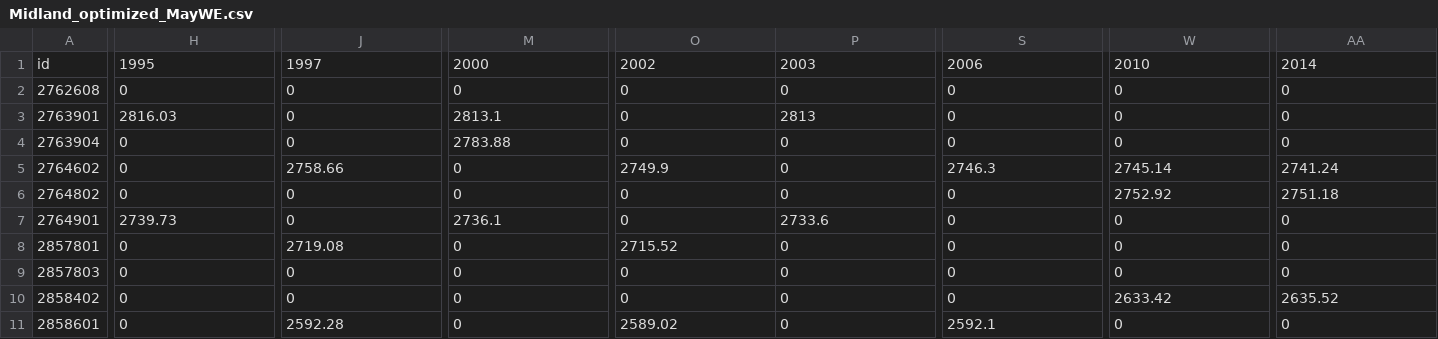
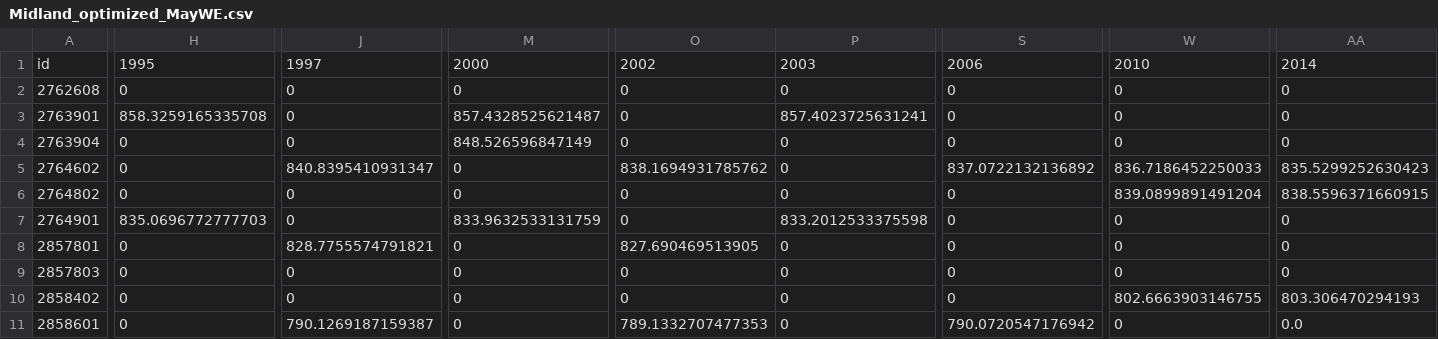
Before and after one commit to lvrg12/WaterElevation, a CSV file: Assets/Resources/Midland_optimized_MayWE.csv, drawn as a sheet; only a part is shown, gaps mark what is left out; the diff covers the shown part only; the diff names each change by its address in the sheet, - before the commit and + after, or states it on an @@ line.

```diff
--- a/Assets/Resources/Midland_optimized_MayWE.csv
+++ b/Assets/Resources/Midland_optimized_MayWE.csv
-H3: 2816.03
+H3: 858.3259165335708
-M3: 2813.1
+M3: 857.4328525621487
-P3: 2813
+P3: 857.4023725631241
-M4: 2783.88
+M4: 848.526596847149
-J5: 2758.66
+J5: 840.8395410931347
-O5: 2749.9
+O5: 838.1694931785762
-S5: 2746.3
+S5: 837.0722132136892
-W5: 2745.14
+W5: 836.7186452250033
-AA5: 2741.24
+AA5: 835.5299252630423
-W6: 2752.92
+W6: 839.0899891491204
-AA6: 2751.18
+AA6: 838.5596371660915
-H7: 2739.73
+H7: 835.0696772777703
-M7: 2736.1
+M7: 833.9632533131759
-P7: 2733.6
+P7: 833.2012533375598
-J8: 2719.08
+J8: 828.7755574791821
-O8: 2715.52
+O8: 827.690469513905
-W10: 2633.42
+W10: 802.6663903146755
-AA10: 2635.52
+AA10: 803.306470294193
-J11: 2592.28
+J11: 790.1269187159387
-O11: 2589.02
+O11: 789.1332707477353
-S11: 2592.1
+S11: 790.0720547176942
-AA11: 0
+AA11: 0.0
```
Also changed, not shown: 42 edited cells elsewhere in this file, Assets/Resources/Dawson_optimized_MayWE.csv, Assets/Resources/Hale_optimized_MayWE.csv, 24 other files.
